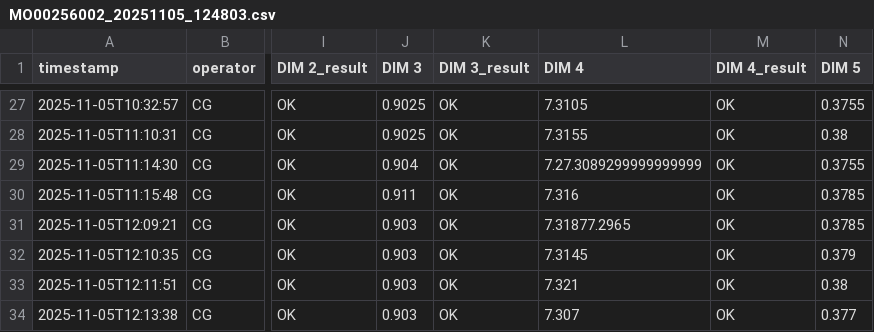
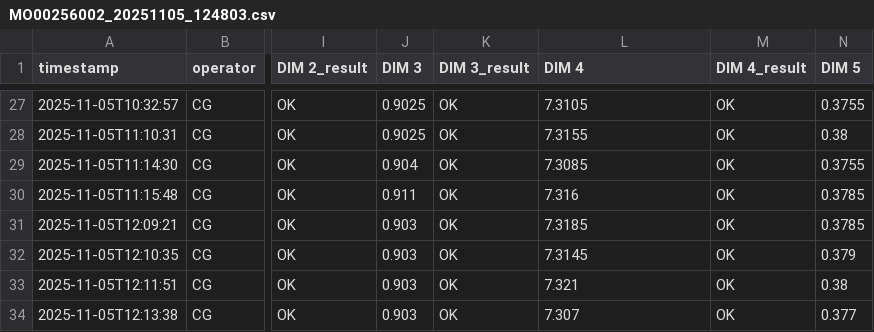
Before and after one commit to ptcypress/quality-capture, a CSV file: app_capture/Logs/MO00256002_20251105_124803.csv, drawn as a sheet; only a part is shown, gaps mark what is left out; the diff names each change by its address in the sheet, - before the commit and + after, or states it on an @@ line.

Commit message:
Fix numerical errors in MO00256002 log entries

```diff
--- a/app_capture/Logs/MO00256002_20251105_124803.csv
+++ b/app_capture/Logs/MO00256002_20251105_124803.csv
-L29 (DIM 4): 7.27.3089299999999999
+L29 (DIM 4): 7.3085
-L31 (DIM 4): 7.31877.2965
+L31 (DIM 4): 7.3185
```
